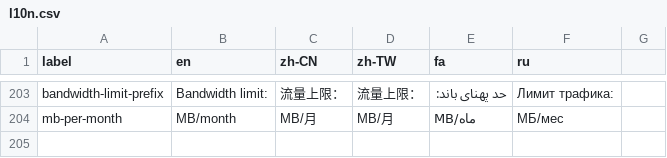
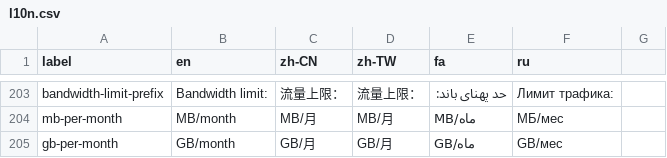
Before and after one commit to geph-official/gephgui, a CSV file: src/lib/l10n.csv, drawn as a sheet; only a part is shown, gaps mark what is left out; the diff names each change by its address in the sheet, - before the commit and + after, or states it on an @@ line.

```diff
--- a/src/lib/l10n.csv
+++ b/src/lib/l10n.csv
+row 205: gb-per-month | GB/month | GB/月 | GB/月 | GB/ماه | GB/мес
```
Also changed, not shown: 1 other file.
